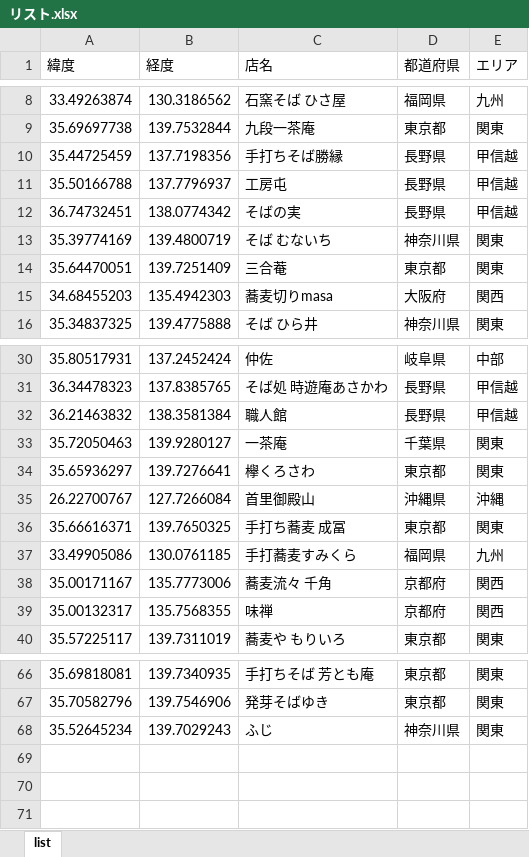
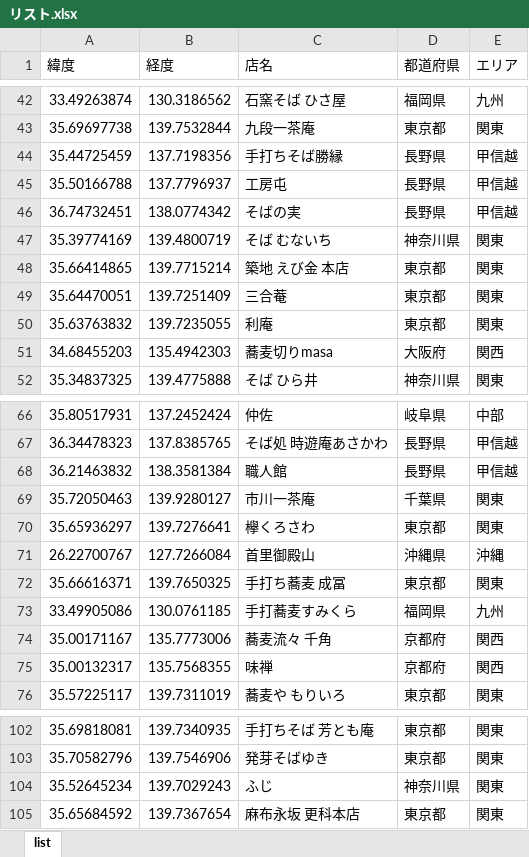
Before and after one commit to gindble56/sobto_st, an Excel workbook: リスト.xlsx, sheet list, drawn as a sheet; only a part is shown, gaps mark what is left out; values as stored, in another font and other column widths than the file's, no borders; addresses are those after the commit; the diff covers the shown part only; the diff names each change by its address in the sheet, - before the commit and + after, or states it on an @@ line.

```diff
--- a/リスト.xlsx (sheet list)
+++ b/リスト.xlsx (sheet list)
+row 48: 35.66414865 | 139.7715214 | 築地 えび金 本店 | 東京都 | 関東
+row 50: 35.63763832 | 139.7235055 | 利庵 | 東京都 | 関東
-C69 (店名): 一茶庵
+C69 (店名): 市川一茶庵
+row 105: 35.65684592 | 139.7367654 | 麻布永坂 更科本店 | 東京都 | 関東
```
Also changed, not shown: 34 added rows elsewhere in this sheet, 1 other file.
